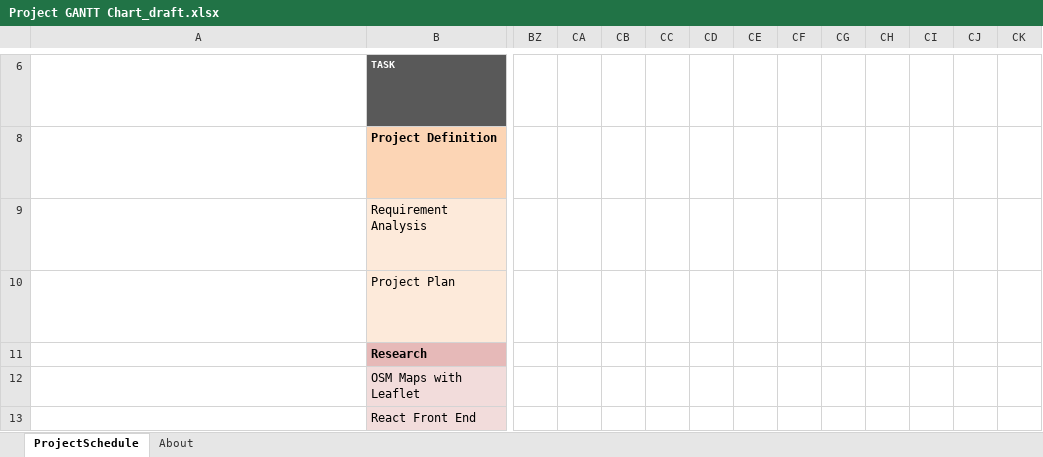
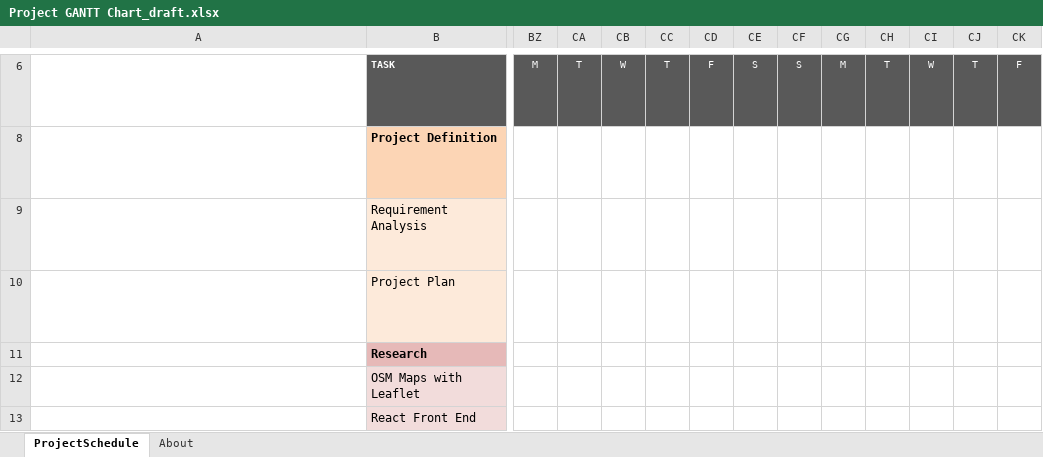
Before and after one commit to markuscondren/CCG-BeachSmart, an Excel workbook: SubmissionDocs/Project GANTT Chart_draft.xlsx, sheet ProjectSchedule, drawn as a sheet; only a part is shown, gaps mark what is left out; long unchanged cells end in …; values as stored, in another font and other column widths than the file's, no borders; conditional formats not drawn; the diff covers the shown part only; the diff names each change by its address in the sheet, - before the commit and + after, or states it on an @@ line.

Commit message:
Project Plan and GANTT
Final project plan ready for submission, to include GANTT chart for project progress.

```diff
--- a/SubmissionDocs/Project GANTT Chart_draft.xlsx (sheet ProjectSchedule)
+++ b/SubmissionDocs/Project GANTT Chart_draft.xlsx (sheet ProjectSchedule)
-BZ6: (empty)
+BZ6: M
-BZ6:CK6 fill: none
+BZ6:CK6 fill: #595959
-CA6: (empty)
+CA6: T
-CB6: (empty)
+CB6: W
-CC6: (empty)
+CC6: T
-CD6: (empty)
+CD6: F
-CE6: (empty)
+CE6: S
-CF6: (empty)
+CF6: S
-CG6: (empty)
+CG6: M
-CH6: (empty)
+CH6: T
-CI6: (empty)
+CI6: W
-CJ6: (empty)
+CJ6: T
-CK6: (empty)
+CK6: F
```
Also changed, not shown: 43 edited cells, cell formats and merged cells elsewhere in this sheet, hidden cells, 2 other files.
